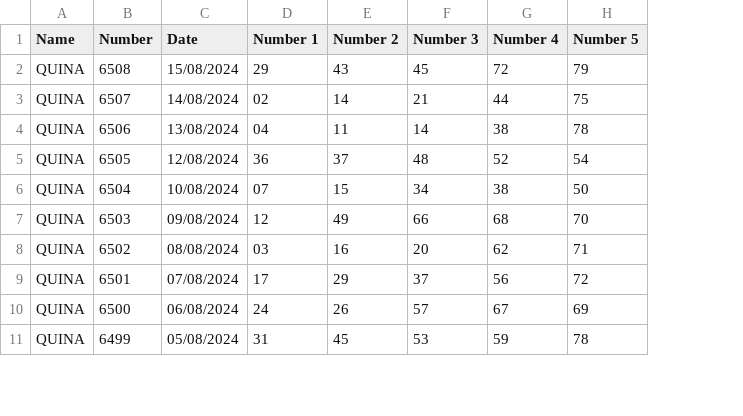
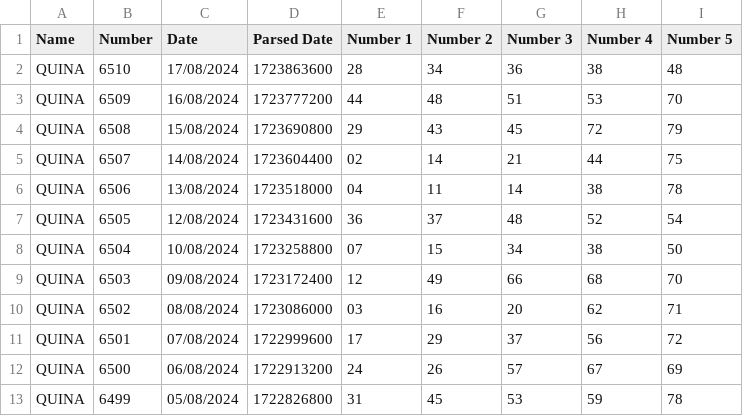
Before and after one commit to jugiorgi/Loteria, a CSV file: data_quina_filtered.csv, drawn as a sheet; only a part is shown; addresses are those after the commit; the diff names each change by its address in the sheet, - before the commit and + after, or states it on an @@ line.

Commit message:
quina filtered

```diff
--- a/data_quina_filtered.csv
+++ b/data_quina_filtered.csv
+column D (Parsed Date), rows 4-13: 1723690800 | 1723604400 | 1723518000 | 1723431600 | 1723258800 | 1723172400 | 1723086000 | 1722999600 | 1722913200 | 1722826800
+row 2: QUINA | 6510 | 17/08/2024 | 1723863600 | 28 | 34 | 36 | 38 | 48
+row 3: QUINA | 6509 | 16/08/2024 | 1723777200 | 44 | 48 | 51 | 53 | 70
```
Also changed, not shown: data_quina.csv.
